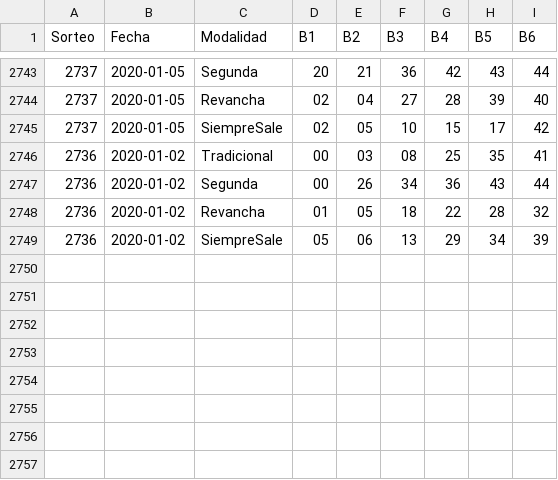
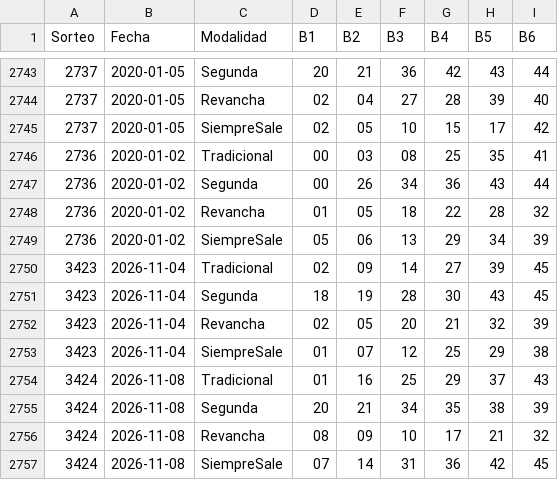
Before and after one commit to Gonzalo32/loto-predictor, a CSV file: historico_quini_completo.csv, drawn as a sheet; only a part is shown, gaps mark what is left out; the diff names each change by its address in the sheet, - before the commit and + after, or states it on an @@ line.

```diff
--- a/historico_quini_completo.csv
+++ b/historico_quini_completo.csv
+row 2750: 3423 | 2026-11-04 | Tradicional | 02 | 09 | 14 | 27 | 39 | 45
+row 2751: 3423 | 2026-11-04 | Segunda | 18 | 19 | 28 | 30 | 43 | 45
+row 2752: 3423 | 2026-11-04 | Revancha | 02 | 05 | 20 | 21 | 32 | 39
+row 2753: 3423 | 2026-11-04 | SiempreSale | 01 | 07 | 12 | 25 | 29 | 38
+row 2754: 3424 | 2026-11-08 | Tradicional | 01 | 16 | 25 | 29 | 37 | 43
+row 2755: 3424 | 2026-11-08 | Segunda | 20 | 21 | 34 | 35 | 38 | 39
+row 2756: 3424 | 2026-11-08 | Revancha | 08 | 09 | 10 | 17 | 21 | 32
+row 2757: 3424 | 2026-11-08 | SiempreSale | 07 | 14 | 31 | 36 | 42 | 45
```
Also changed, not shown: 46 other files.
